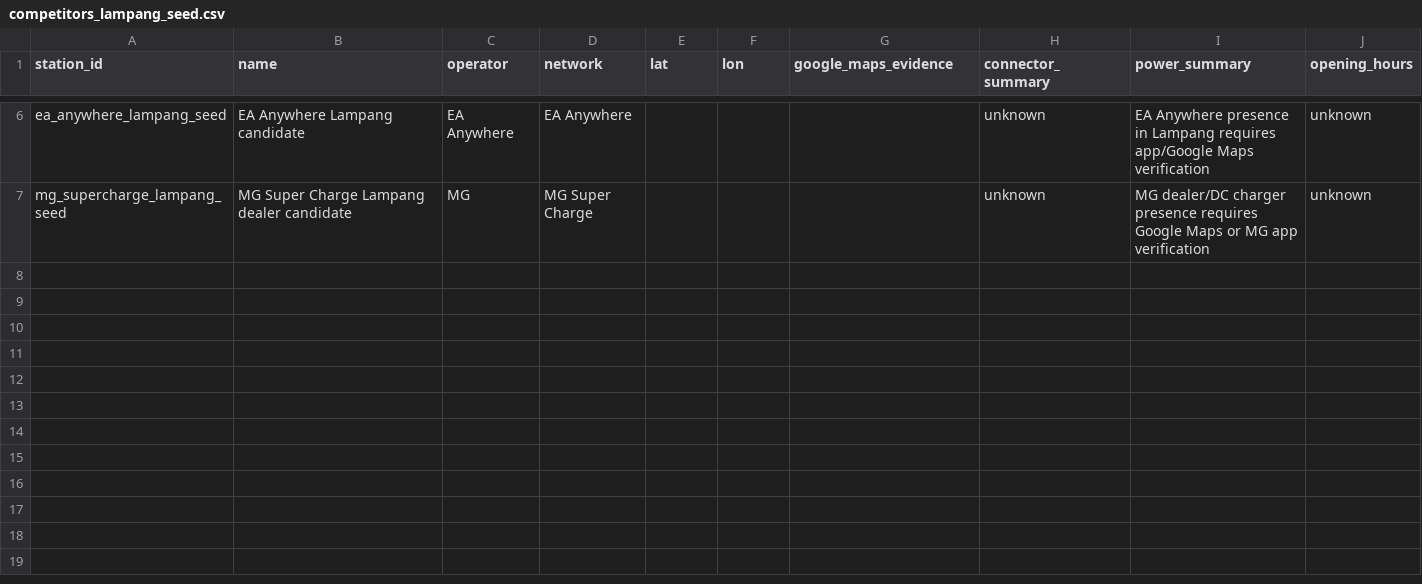
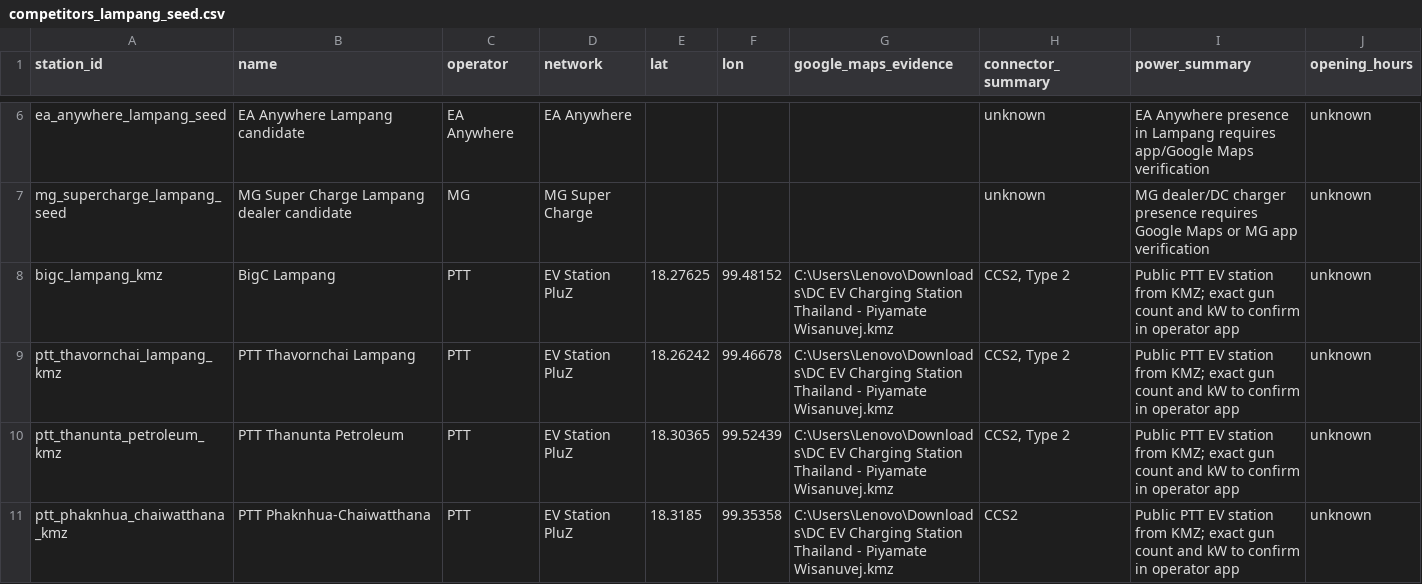
Before and after one commit to pongwaraj/TH-EVI, a CSV file: data/competitors_lampang_seed.csv, drawn as a sheet; only a part is shown, gaps mark what is left out; rows hold the shown columns only; the diff names each change by its address in the sheet, - before the commit and + after, or states it on an @@ line.

```diff
--- a/data/competitors_lampang_seed.csv
+++ b/data/competitors_lampang_seed.csv
+row 8: bigc_lampang_kmz | BigC Lampang | PTT | EV Station PluZ | 18.27625 | 99.48152 | C:\Users\Lenovo\Downloads\DC EV Charging Station Thailand - Piyamate Wisanuvej.kmz | CCS2, Type 2 | Public PTT EV station from KMZ; exact gun count and kW to confirm in operator app | unknown
+row 9: ptt_thavornchai_lampang_kmz | PTT Thavornchai Lampang | PTT | EV Station PluZ | 18.26242 | 99.46678 | C:\Users\Lenovo\Downloads\DC EV Charging Station Thailand - Piyamate Wisanuvej.kmz | CCS2, Type 2 | Public PTT EV station from KMZ; exact gun count and kW to confirm in operator app | unknown
+row 10: ptt_thanunta_petroleum_kmz | PTT Thanunta Petroleum | PTT | EV Station PluZ | 18.30365 | 99.52439 | C:\Users\Lenovo\Downloads\DC EV Charging Station Thailand - Piyamate Wisanuvej.kmz | CCS2, Type 2 | Public PTT EV station from KMZ; exact gun count and kW to confirm in operator app | unknown
+row 11: ptt_phaknhua_chaiwatthana_kmz | PTT Phaknhua-Chaiwatthana | PTT | EV Station PluZ | 18.3185 | 99.35358 | C:\Users\Lenovo\Downloads\DC EV Charging Station Thailand - Piyamate Wisanuvej.kmz | CCS2 | Public PTT EV station from KMZ; exact gun count and kW to confirm in operator app | unknown
```
Also changed, not shown: data/competitors_chiang_mai_seed.csv, data/competitors_chiang_rai_seed.csv, 27 other files.
